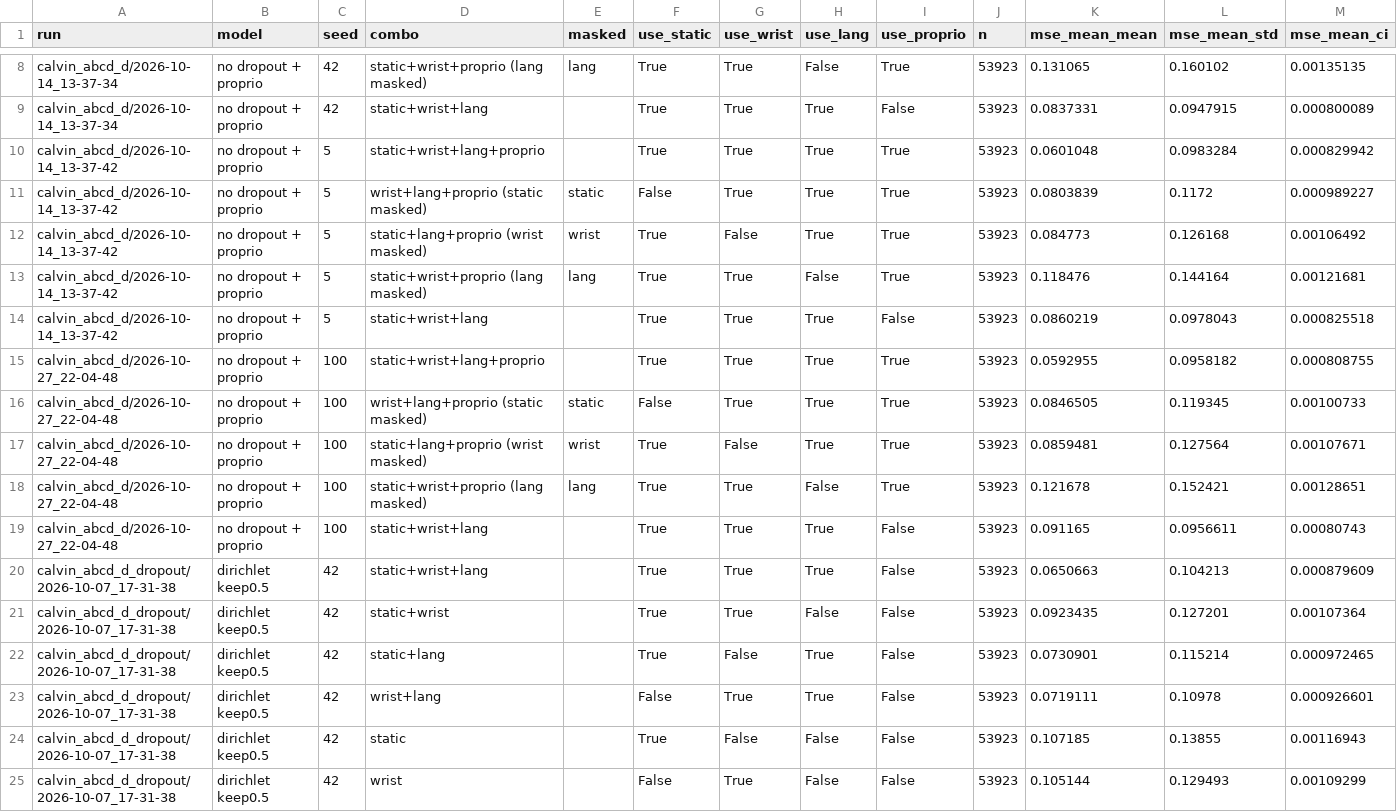
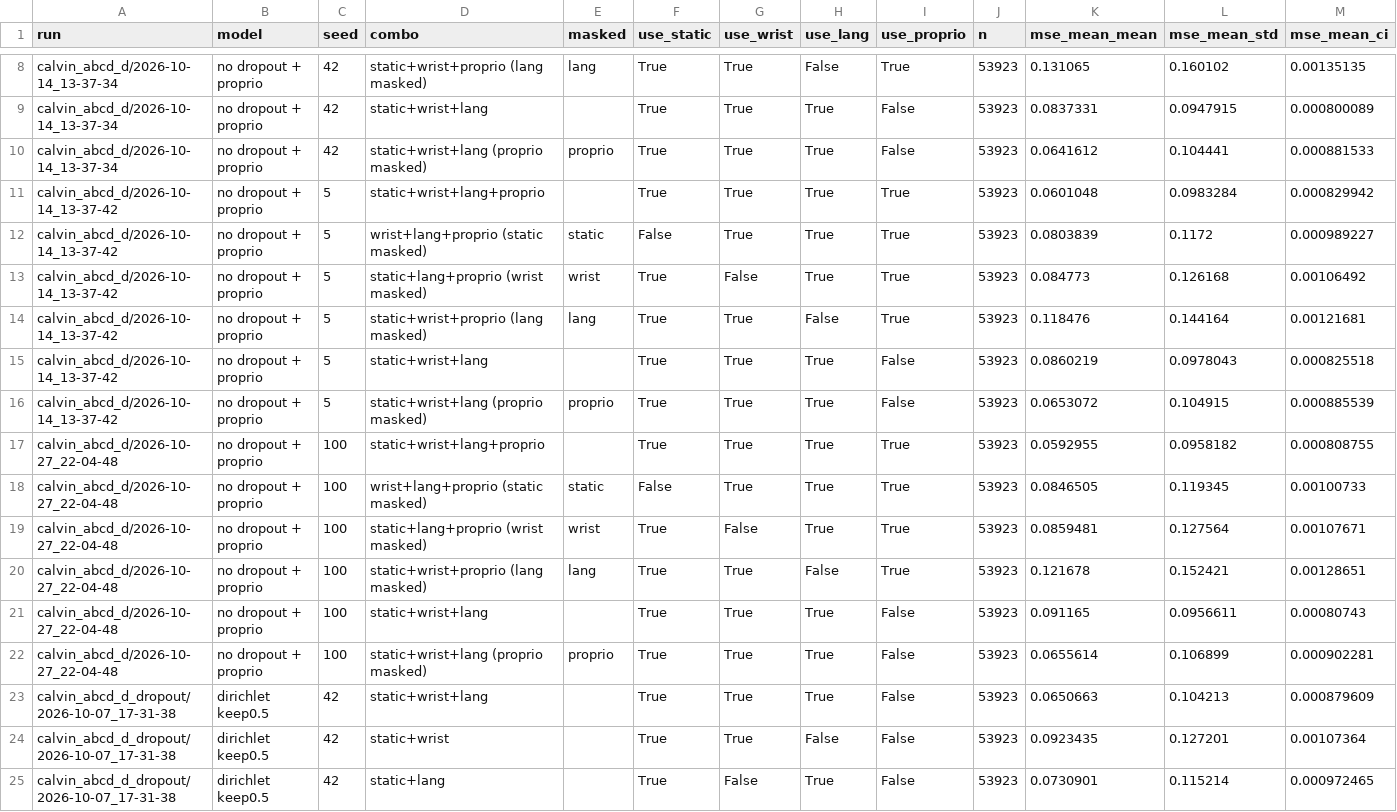
Before and after one commit to orsic/flower_vla_calvin, a CSV file: docs/results/open_loop_by_run.csv, drawn as a sheet; only a part is shown, gaps mark what is left out; the shorter side is filled out with more unchanged rows; rows hold the shown columns only; the diff names each change by its address in the sheet, - before the commit and + after, or states it on an @@ line.

```diff
--- a/docs/results/open_loop_by_run.csv
+++ b/docs/results/open_loop_by_run.csv
+row 10: calvin_abcd_d/2026-10-14_13-37-34 | no dropout + proprio | 42 | static+wrist+lang (proprio masked) | proprio | True | True | True | False | 53923 | 0.0641612 | 0.104441 | 0.000881533
+row 16: calvin_abcd_d/2026-10-14_13-37-42 | no dropout + proprio | 5 | static+wrist+lang (proprio masked) | proprio | True | True | True | False | 53923 | 0.0653072 | 0.104915 | 0.000885539
+row 22: calvin_abcd_d/2026-10-27_22-04-48 | no dropout + proprio | 100 | static+wrist+lang (proprio masked) | proprio | True | True | True | False | 53923 | 0.0655614 | 0.106899 | 0.000902281
```
Also changed, not shown: docs/results/open_loop_by_model.csv, docs/results/open_loop_by_run_phase.csv, 4 other files.
